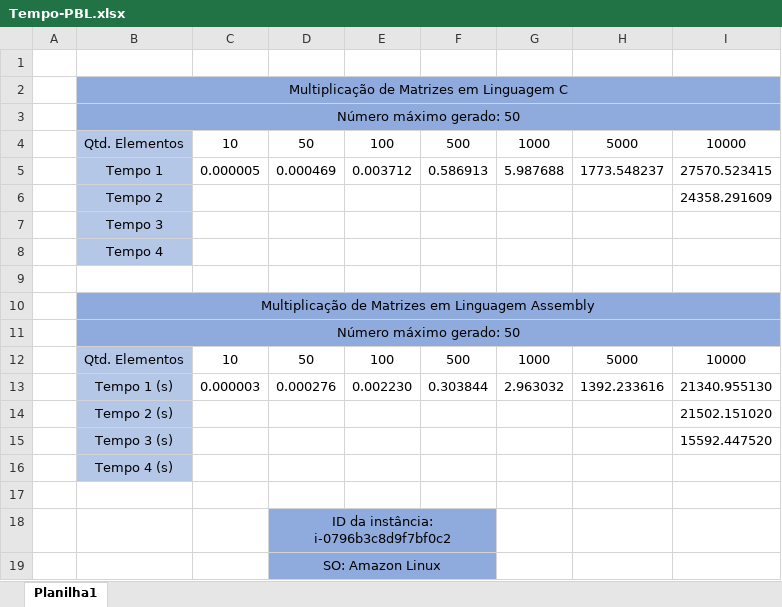
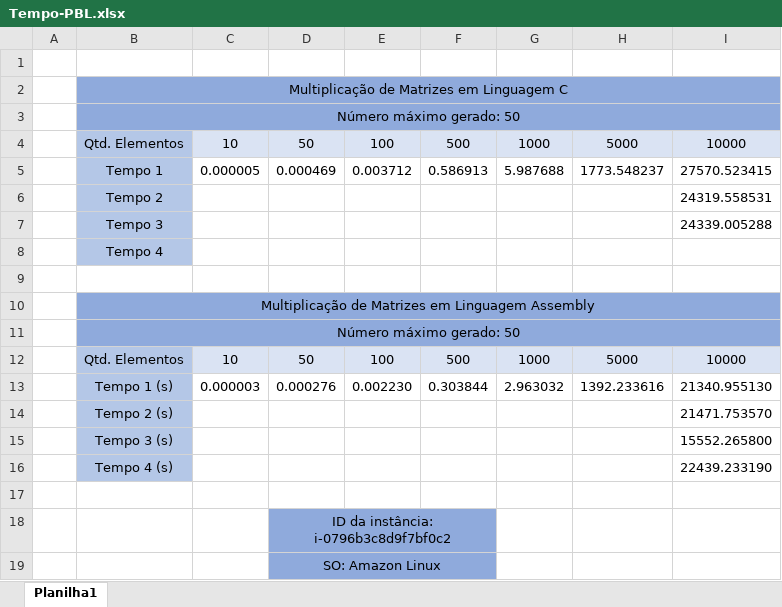
Before and after one commit to AllanCapistrano/sd-pbl1, an Excel workbook: recursos/Tempo-PBL.xlsx, sheet Planilha1, drawn as a sheet; values as stored, in another font and other column widths than the file's, no borders; the diff names each change by its address in the sheet, - before the commit and + after, or states it on an @@ line.

Commit message:
Corrigindo e adicionando tempos.

```diff
--- a/recursos/Tempo-PBL.xlsx (sheet Planilha1)
+++ b/recursos/Tempo-PBL.xlsx (sheet Planilha1)
-C4:I4 fill: none
+C4:I4 fill: #DAE3F3
-I6: 24358.291609
+I6: 24319.558531
-I7: (empty)
+I7: 24339.005288
-C12:I12 fill: none
+C12:I12 fill: #DAE3F3
-I14: 21502.151020
+I14: 21471.753570
-I15: 15592.447520
+I15: 15552.265800
-I16: (empty)
+I16: 22439.233190
```
